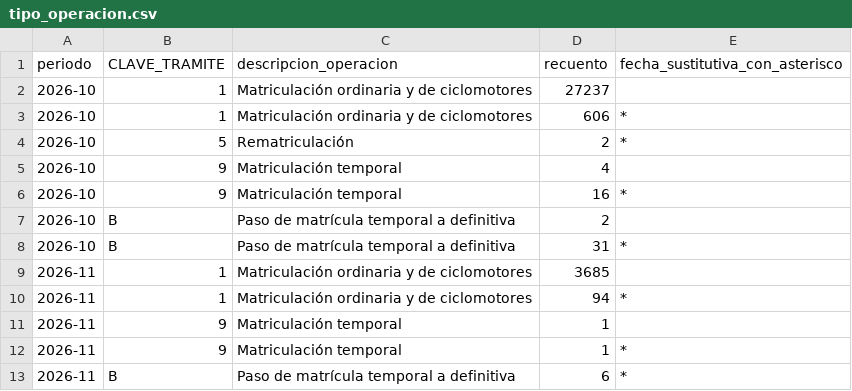
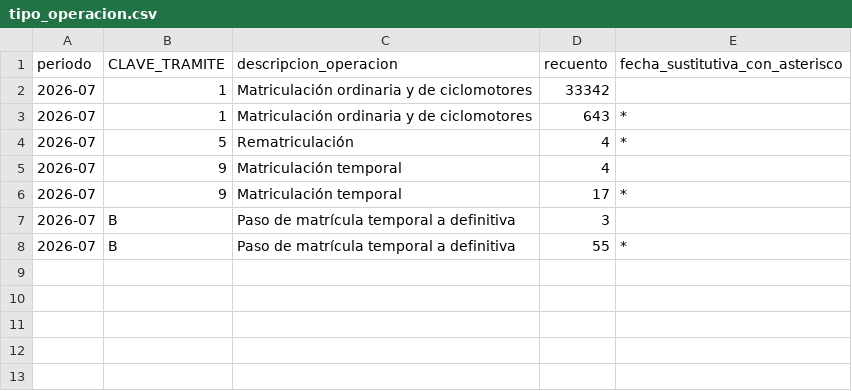
Before and after one commit to salmontotheiron-max/motocicletas, a CSV file: public/data/tipo_operacion.csv, drawn as a sheet.

```diff
--- a/public/data/tipo_operacion.csv
+++ b/public/data/tipo_operacion.csv
@@ -1,13 +1,8 @@
 periodo,CLAVE_TRAMITE,descripcion_operacion,recuento,fecha_sustitutiva_con_asterisco
-2026-10,1,Matriculación ordinaria y de ciclomotores,27237,
-2026-10,1,Matriculación ordinaria y de ciclomotores,606,*
-2026-10,5,Rematriculación,2,*
-2026-10,9,Matriculación temporal,4,
-2026-10,9,Matriculación temporal,16,*
-2026-10,B,Paso de matrícula temporal a definitiva,2,
-2026-10,B,Paso de matrícula temporal a definitiva,31,*
-2026-11,1,Matriculación ordinaria y de ciclomotores,3685,
-2026-11,1,Matriculación ordinaria y de ciclomotores,94,*
-2026-11,9,Matriculación temporal,1,
-2026-11,9,Matriculación temporal,1,*
-2026-11,B,Paso de matrícula temporal a definitiva,6,*
+2026-07,1,Matriculación ordinaria y de ciclomotores,33342,
+2026-07,1,Matriculación ordinaria y de ciclomotores,643,*
+2026-07,5,Rematriculación,4,*
+2026-07,9,Matriculación temporal,4,
+2026-07,9,Matriculación temporal,17,*
+2026-07,B,Paso de matrícula temporal a definitiva,3,
+2026-07,B,Paso de matrícula temporal a definitiva,55,*
```
Also changed, not shown: public/data/matriculaciones_nuevos_usados_por_tipo.csv, 4 other files.
